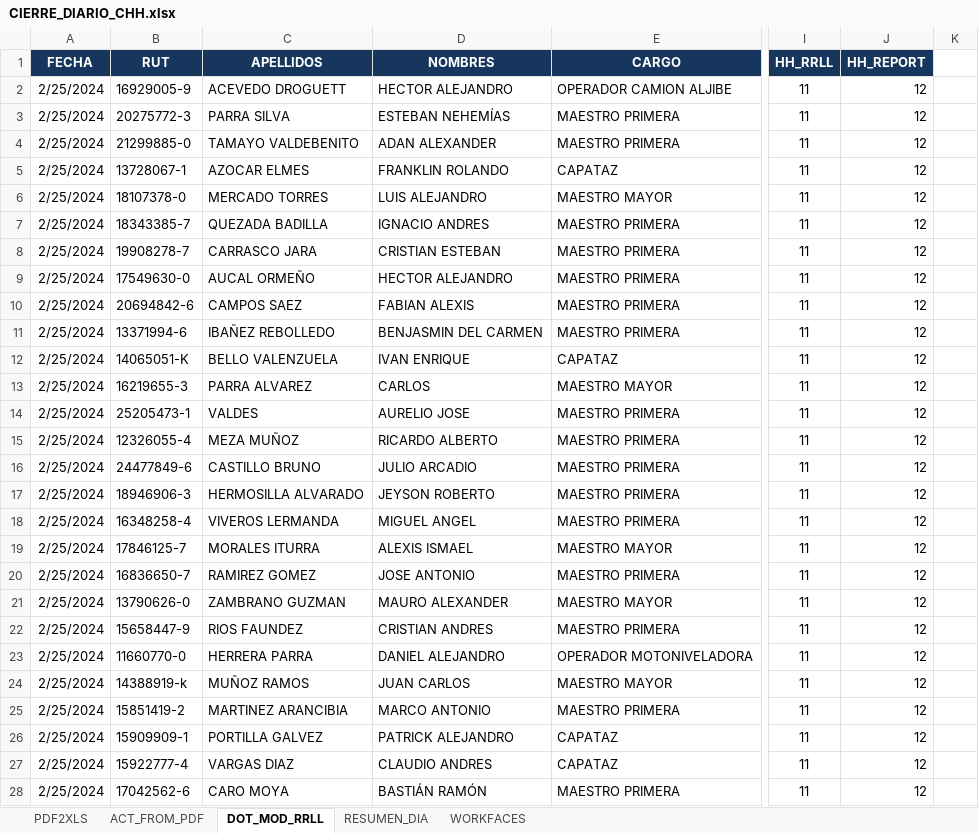
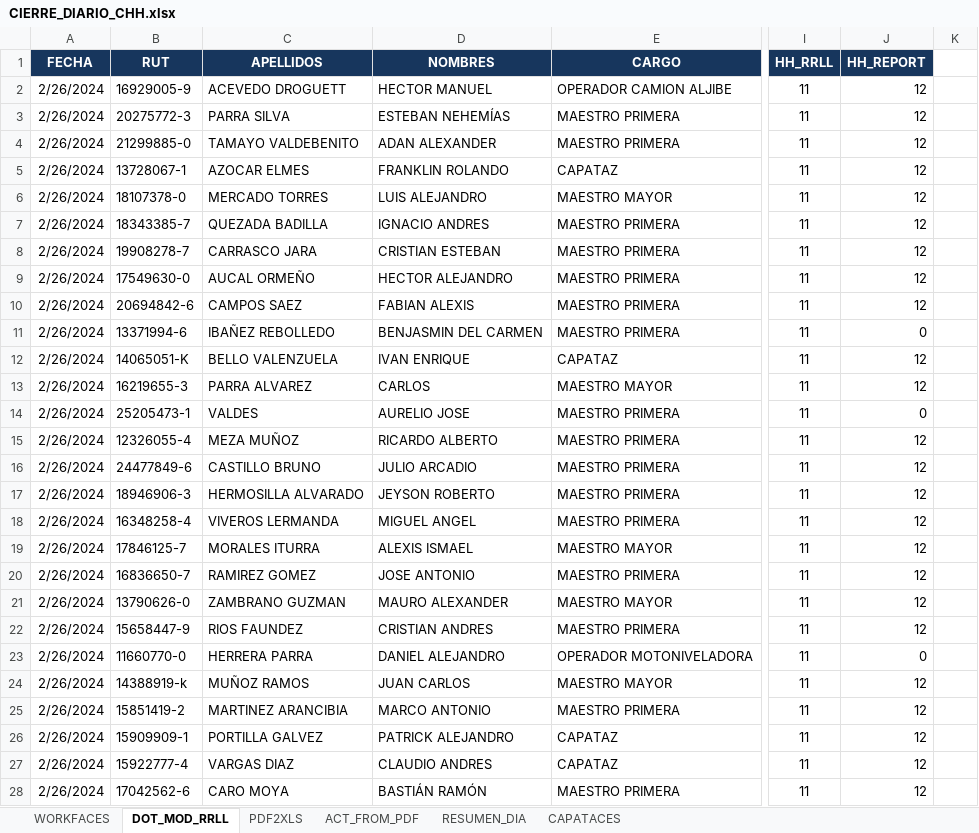
Before and after one commit to jorgemartinezsaez/TrackSyS, an Excel workbook: CIERRE_DIARIO_CHH.xlsx, sheet DOT_MOD_RRLL, drawn as a sheet; only a part is shown, gaps mark what is left out; values as stored, in another font and other column widths than the file's, no borders; table styles not drawn; the diff covers the shown part only; the diff names each change by its address in the sheet, - before the commit and + after, or states it on an @@ line.

```diff
--- a/CIERRE_DIARIO_CHH.xlsx (sheet DOT_MOD_RRLL)
+++ b/CIERRE_DIARIO_CHH.xlsx (sheet DOT_MOD_RRLL)
@@ sheet tab unhidden: CAPATACES @@
@@ sheet tab order changed: WORKFACES | DOT_MOD_RRLL | PDF2XLS | ACT_FROM_PDF | RESUMEN_DIA | CAPATACES @@
-A2:A28 (FECHA): 2/25/2024
+A2:A28 (FECHA): 2/26/2024
-D2 (NOMBRES): HECTOR ALEJANDRO
+D2 (NOMBRES): HECTOR MANUEL
-J11 (HH_REPORT): 12
+J11 (HH_REPORT): 0
-J14 (HH_REPORT): 12
+J14 (HH_REPORT): 0
-J23 (HH_REPORT): 12
+J23 (HH_REPORT): 0
```
Also changed, not shown: 2 added rows, 6 removed rows and 146 edited cells elsewhere in this sheet, sheet PDF2XLS, sheet ACT_FROM_PDF, sheet RESUMEN_DIA, hidden cells, charts or pictures, GASTO_SEMANAL.xlsx, 2 other files.
